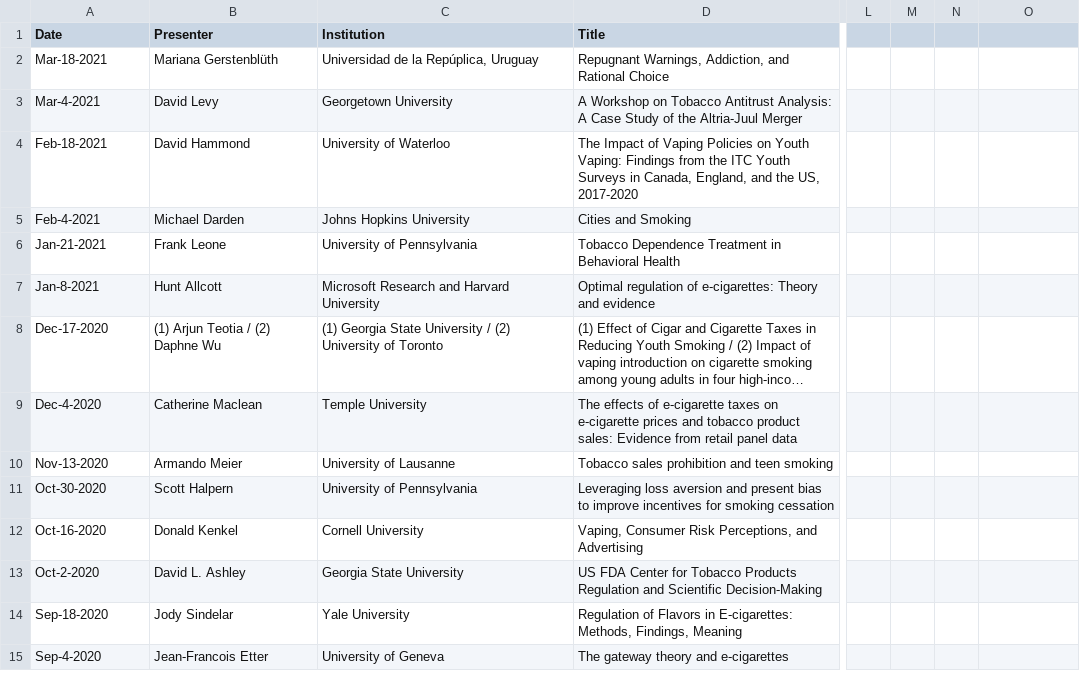
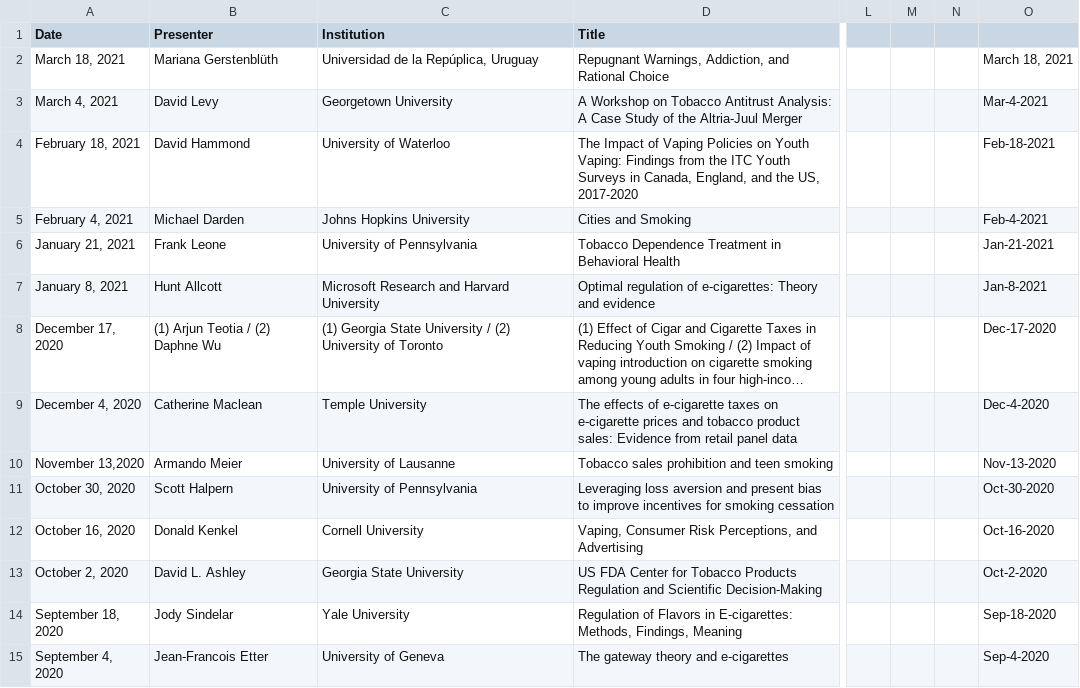
Before and after one commit to ernbilen/test_website_tops, a CSV file: _data/past_seminars.csv, drawn as a sheet; only a part is shown, gaps mark what is left out; long unchanged cells end in …; the diff names each change by its address in the sheet, - before the commit and + after, or states it on an @@ line.

Commit message:
Update past_seminars.csv

```diff
--- a/_data/past_seminars.csv
+++ b/_data/past_seminars.csv
-A2 (Date): Mar-18-2021
+A2 (Date): March 18, 2021
-O2: (empty)
+O2: March 18, 2021
-A3 (Date): Mar-4-2021
+A3 (Date): March 4, 2021
-O3: (empty)
+O3: Mar-4-2021
-A4 (Date): Feb-18-2021
+A4 (Date): February 18, 2021
-O4: (empty)
+O4: Feb-18-2021
-A5 (Date): Feb-4-2021
+A5 (Date): February 4, 2021
-O5: (empty)
+O5: Feb-4-2021
-A6 (Date): Jan-21-2021
+A6 (Date): January 21, 2021
-O6: (empty)
+O6: Jan-21-2021
-A7 (Date): Jan-8-2021
+A7 (Date): January 8, 2021
-O7: (empty)
+O7: Jan-8-2021
-A8 (Date): Dec-17-2020
+A8 (Date): December 17, 2020
-O8: (empty)
+O8: Dec-17-2020
-A9 (Date): Dec-4-2020
+A9 (Date): December 4, 2020
-O9: (empty)
+O9: Dec-4-2020
-A10 (Date): Nov-13-2020
+A10 (Date): November 13,2020
-O10: (empty)
+O10: Nov-13-2020
-A11 (Date): Oct-30-2020
+A11 (Date): October 30, 2020
-O11: (empty)
+O11: Oct-30-2020
-A12 (Date): Oct-16-2020
+A12 (Date): October 16, 2020
-O12: (empty)
+O12: Oct-16-2020
-A13 (Date): Oct-2-2020
+A13 (Date): October 2, 2020
-O13: (empty)
+O13: Oct-2-2020
-A14 (Date): Sep-18-2020
+A14 (Date): September 18, 2020
-O14: (empty)
+O14: Sep-18-2020
-A15 (Date): Sep-4-2020
+A15 (Date): September 4, 2020
-O15: (empty)
+O15: Sep-4-2020
```
